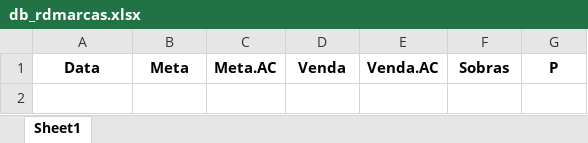
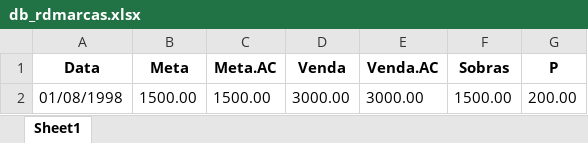
Before and after one commit to KristoferBorges/ConsultaDeMetas_v2.0, an Excel workbook: app/data/db_rdmarcas.xlsx, sheet Sheet1, drawn as a sheet; values as stored, in another font and other column widths than the file's, no borders; the diff names each change by its address in the sheet, - before the commit and + after, or states it on an @@ line.

```diff
--- a/app/data/db_rdmarcas.xlsx (sheet Sheet1)
+++ b/app/data/db_rdmarcas.xlsx (sheet Sheet1)
+row 2: 01/08/1998 | 1500.00 | 1500.00 | 3000.00 | 3000.00 | 1500.00 | 200.00
```
Also changed, not shown: app/data/db_calc_rdmarcas.xlsx, 3 other files.
